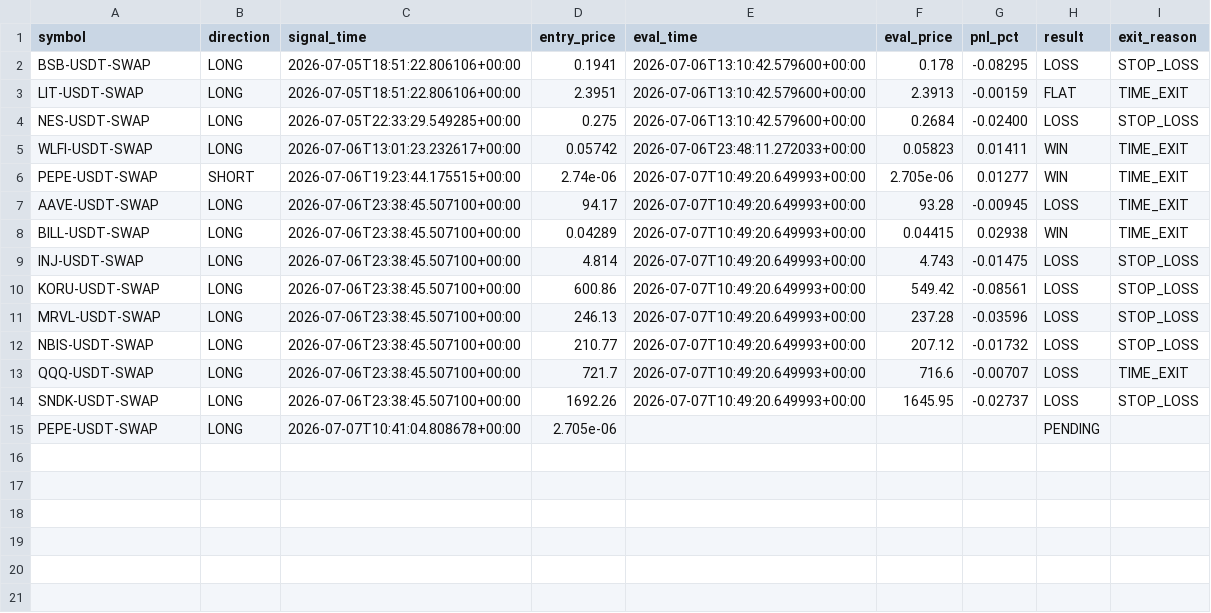
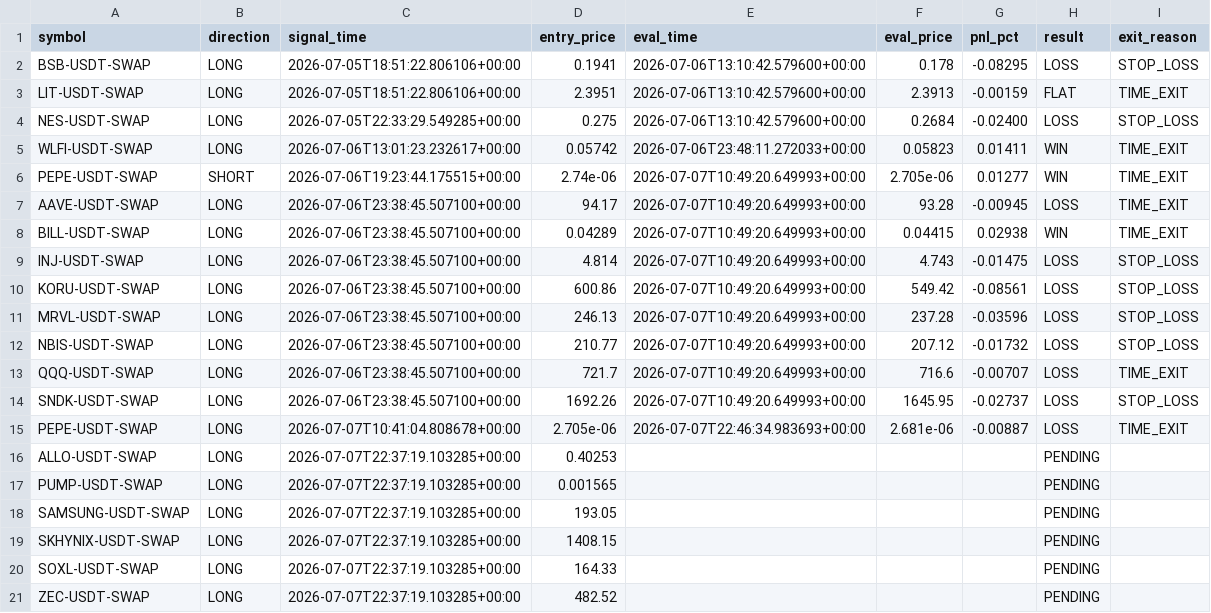
Before and after one commit to ksemehmet5-afk/altcoin-monitor-, a CSV file: monitor_state/signals_log.csv, drawn as a sheet.

```diff
--- a/monitor_state/signals_log.csv
+++ b/monitor_state/signals_log.csv
@@ -14,2 +14,8 @@ QQQ-USDT-SWAP,LONG,2026-07-06T23:38:45.507100+00:00,721.7,2026-07-07T10:49:20.64
 SNDK-USDT-SWAP,LONG,2026-07-06T23:38:45.507100+00:00,1692.26,2026-07-07T10:49:20.649993+00:00,1645.95,-0.02737,LOSS,STOP_LOSS
-PEPE-USDT-SWAP,LONG,2026-07-07T10:41:04.808678+00:00,2.705e-06,,,,PENDING,
+PEPE-USDT-SWAP,LONG,2026-07-07T10:41:04.808678+00:00,2.705e-06,2026-07-07T22:46:34.983693+00:00,2.681e-06,-0.00887,LOSS,TIME_EXIT
+ALLO-USDT-SWAP,LONG,2026-07-07T22:37:19.103285+00:00,0.40253,,,,PENDING,
+PUMP-USDT-SWAP,LONG,2026-07-07T22:37:19.103285+00:00,0.001565,,,,PENDING,
+SAMSUNG-USDT-SWAP,LONG,2026-07-07T22:37:19.103285+00:00,193.05,,,,PENDING,
+SKHYNIX-USDT-SWAP,LONG,2026-07-07T22:37:19.103285+00:00,1408.15,,,,PENDING,
+SOXL-USDT-SWAP,LONG,2026-07-07T22:37:19.103285+00:00,164.33,,,,PENDING,
+ZEC-USDT-SWAP,LONG,2026-07-07T22:37:19.103285+00:00,482.52,,,,PENDING,
```
Also changed, not shown: 3 other files.
